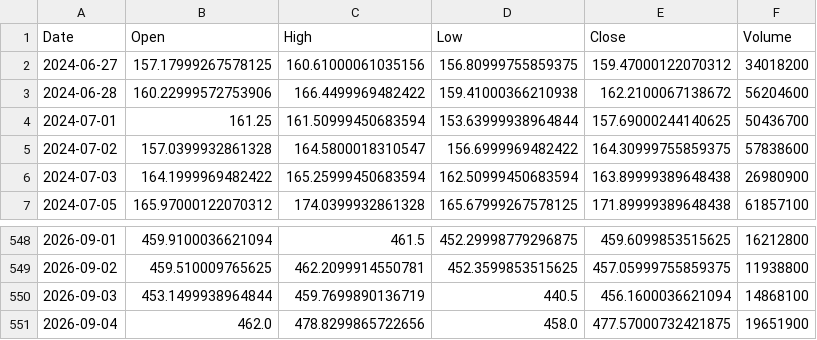
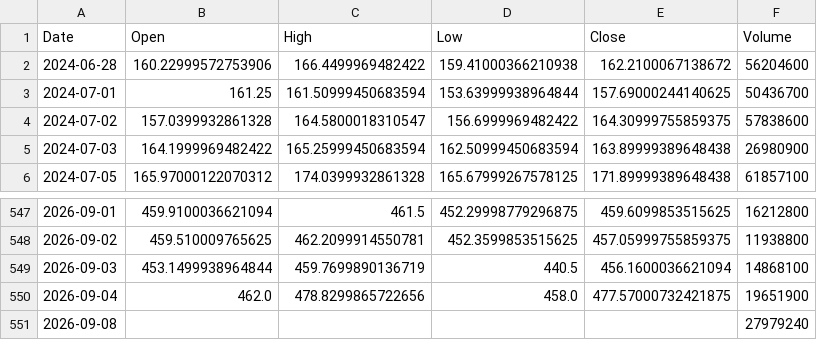
Before and after one commit to ShikanNagata/signal, a CSV file: data/AMD.csv, drawn as a sheet; only a part is shown, gaps mark what is left out.

```diff
--- a/data/AMD.csv
+++ b/data/AMD.csv
@@ -1,3 +1,2 @@
 Date,Open,High,Low,Close,Volume
-2024-06-27,157.17999267578125,160.61000061035156,156.80999755859375,159.47000122070312,34018200
 2024-06-28,160.22999572753906,166.4499969482422,159.41000366210938,162.2100067138672,56204600
@@ -551 +550,2 @@ Date,Open,High,Low,Close,Volume
 2026-09-04,462.0,478.8299865722656,458.0,477.57000732421875,19651900
+2026-09-08,,,,,27979240
```
Also changed, not shown: data/CRCL.csv, data/IONQ.csv, 9 other files.
